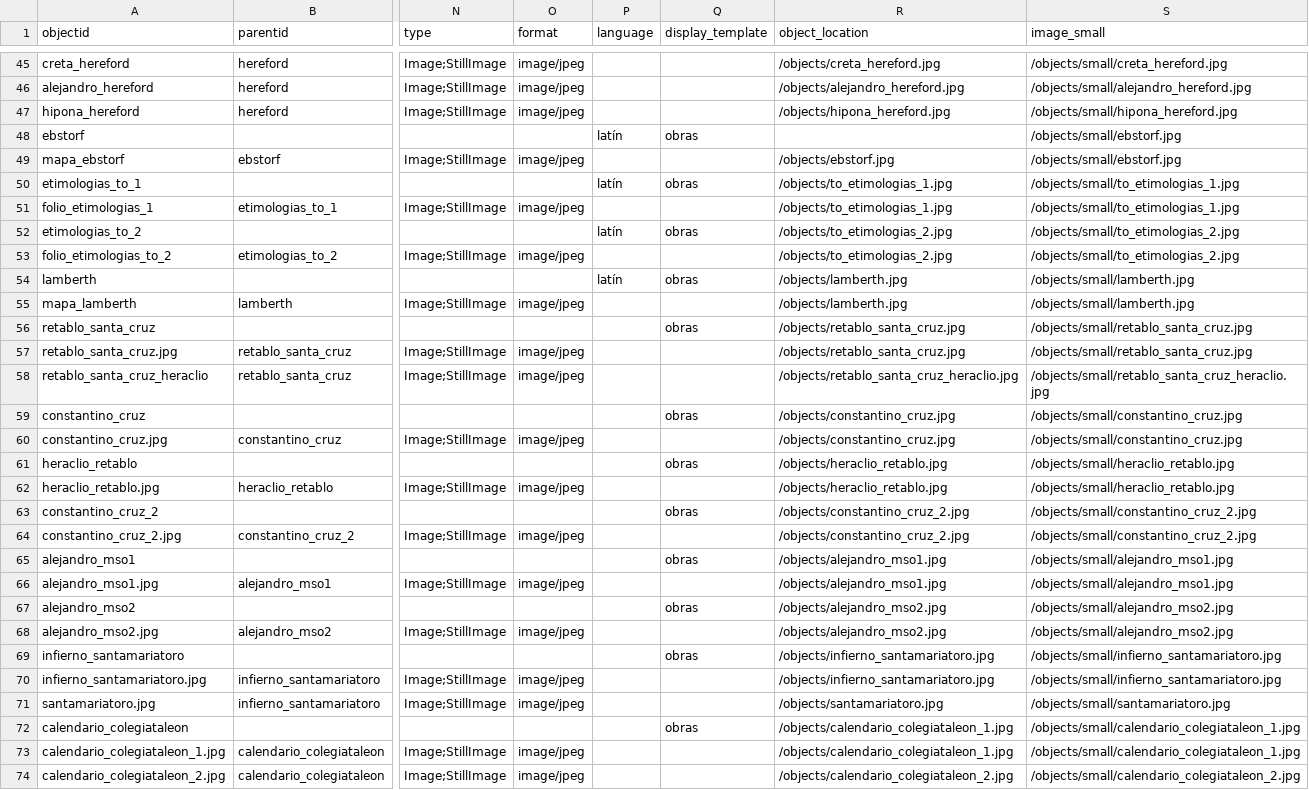
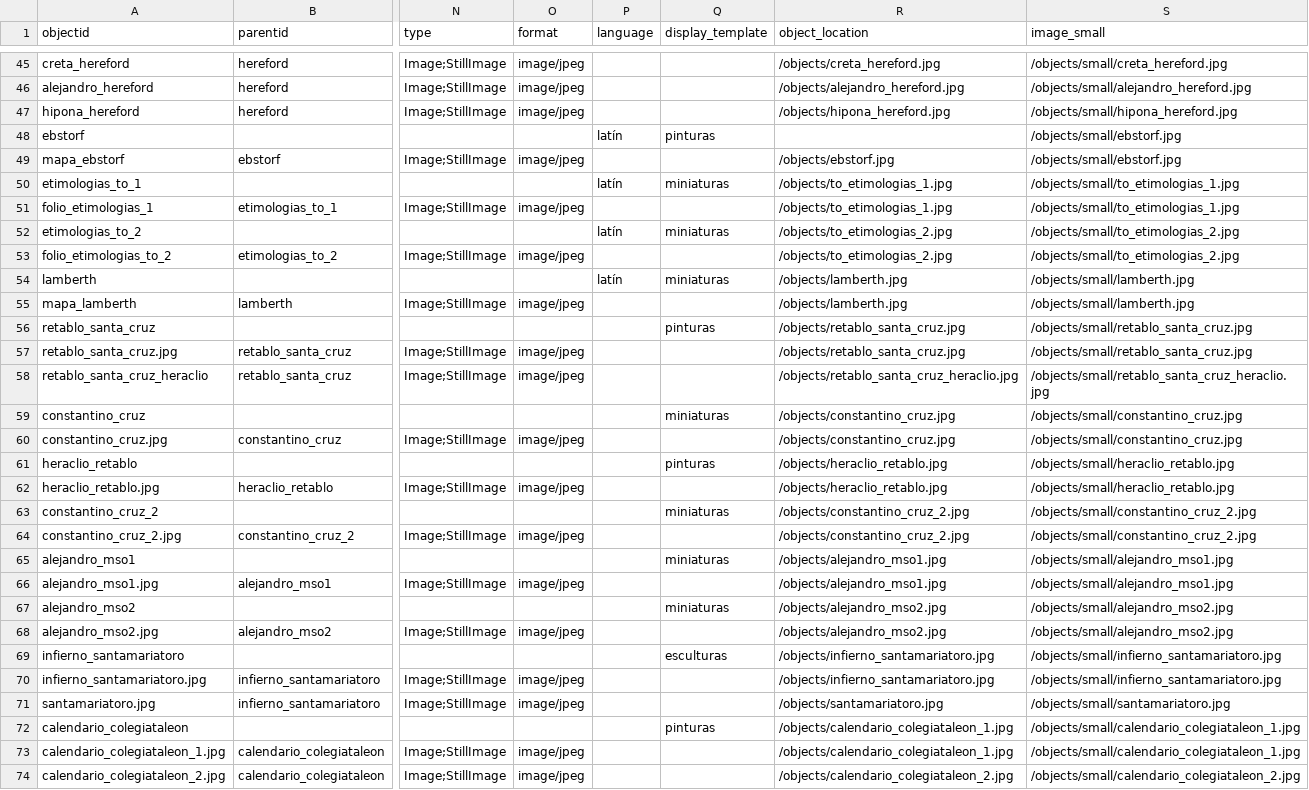
Before and after one commit to gabrielcalarco/ecfrasis.alexandre.galeria, a CSV file: _data/ecfrasis_galeria.csv, drawn as a sheet; only a part is shown, gaps mark what is left out; the diff covers the shown part only; the diff names each change by its address in the sheet, - before the commit and + after, or states it on an @@ line.

```diff
--- a/_data/ecfrasis_galeria.csv
+++ b/_data/ecfrasis_galeria.csv
-Q48 (display_template): obras
+Q48 (display_template): pinturas
-Q50 (display_template): obras
+Q50 (display_template): miniaturas
-Q52 (display_template): obras
+Q52 (display_template): miniaturas
-Q54 (display_template): obras
+Q54 (display_template): miniaturas
-Q56 (display_template): obras
+Q56 (display_template): pinturas
-Q59 (display_template): obras
+Q59 (display_template): miniaturas
-Q61 (display_template): obras
+Q61 (display_template): pinturas
-Q63 (display_template): obras
+Q63 (display_template): miniaturas
-Q65 (display_template): obras
+Q65 (display_template): miniaturas
-Q67 (display_template): obras
+Q67 (display_template): miniaturas
-Q69 (display_template): obras
+Q69 (display_template): esculturas
-Q72 (display_template): obras
+Q72 (display_template): pinturas
```
Also changed, not shown: 5 added rows and 13 edited cells elsewhere in this file, 14 other files.
